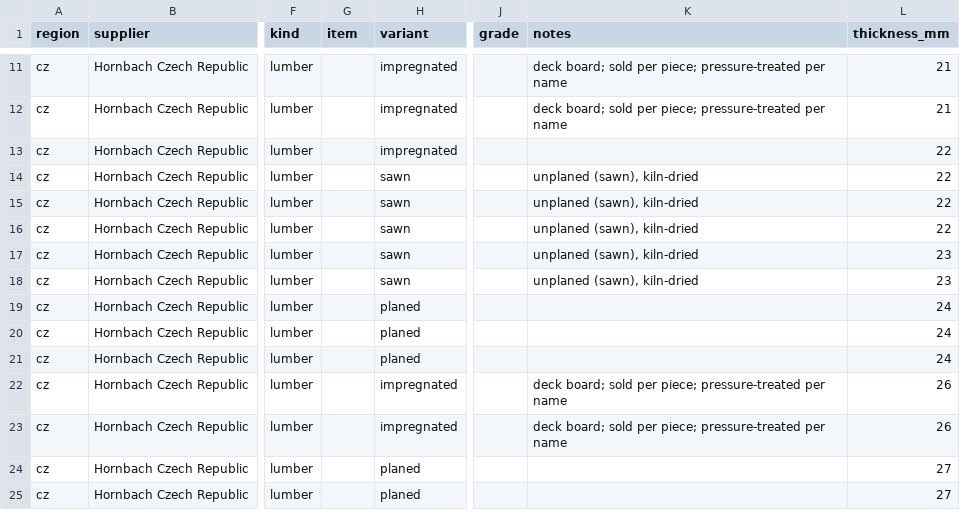
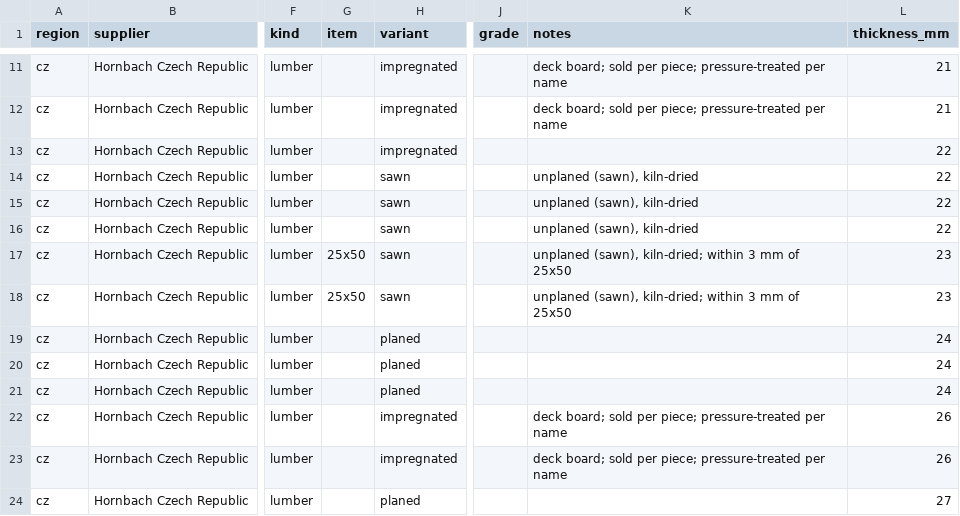
Before and after one commit to aadaam1/chat-to-3d-workbench, a CSV file: data/timber/prices/cz-hornbach-2026-11-17.csv, drawn as a sheet; only a part is shown, gaps mark what is left out; the shorter side is filled out with more unchanged rows; the diff names each change by its address in the sheet, - before the commit and + after, or states it on an @@ line.

```diff
--- a/data/timber/prices/cz-hornbach-2026-11-17.csv
+++ b/data/timber/prices/cz-hornbach-2026-11-17.csv
-G17:G18 (item): (empty)
+G17:G18 (item): 25x50
-K17:K18 (notes): unplaned (sawn), kiln-dried
+K17:K18 (notes): unplaned (sawn), kiln-dried; within 3 mm of 25x50
```
Also changed, not shown: data/timber/prices/raw/hu-praktiker-2026-11-17.tsv, 9 other files.
